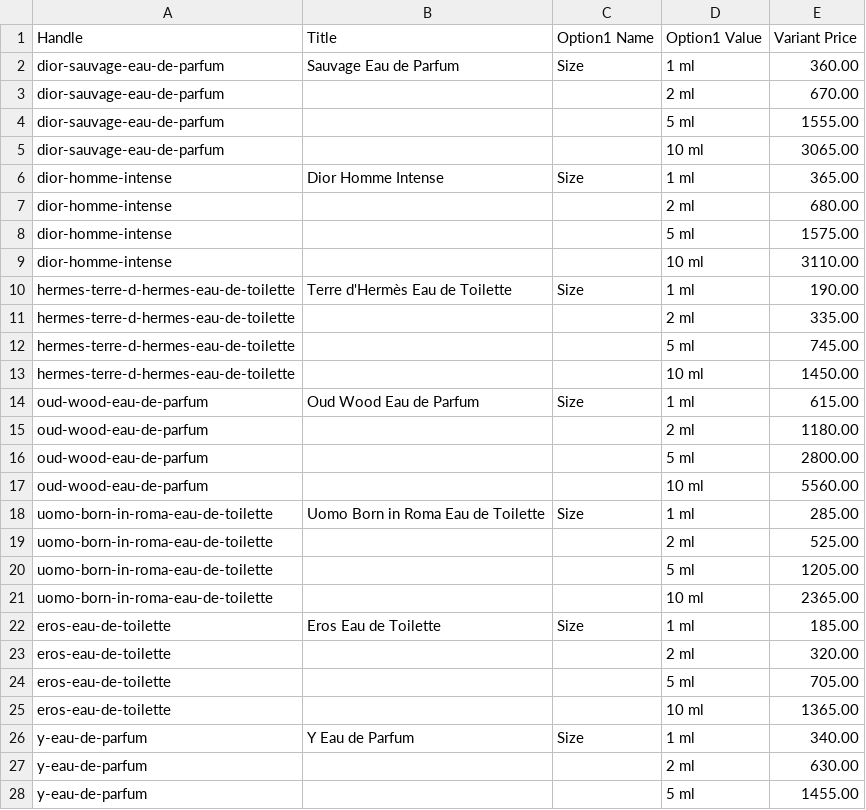
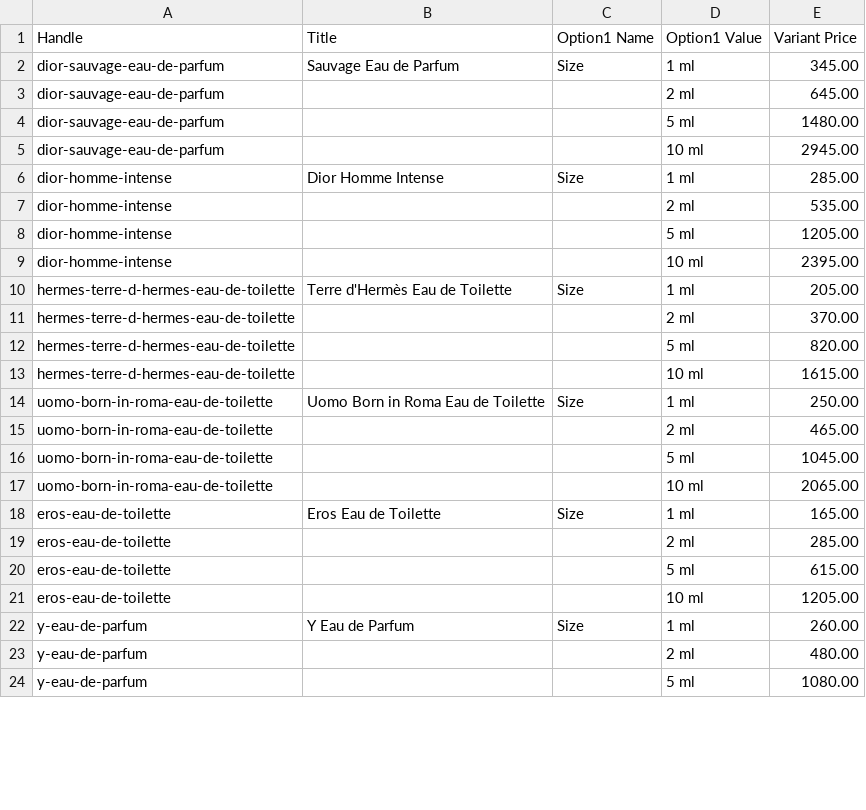
Before and after one commit to AngeloMig/eud-de-samyo, a CSV file: dev/pricing/samyo-decant-prices-recommended.csv, drawn as a sheet; only a part is shown; the diff covers the shown part only.

```diff
--- a/dev/pricing/samyo-decant-prices-recommended.csv
+++ b/dev/pricing/samyo-decant-prices-recommended.csv
@@ -1,28 +1,24 @@
 Handle,Title,Option1 Name,Option1 Value,Variant Price
-dior-sauvage-eau-de-parfum,Sauvage Eau de Parfum,Size,1 ml,360.00
-dior-sauvage-eau-de-parfum,,,2 ml,670.00
-dior-sauvage-eau-de-parfum,,,5 ml,1555.00
-dior-sauvage-eau-de-parfum,,,10 ml,3065.00
-dior-homme-intense,Dior Homme Intense,Size,1 ml,365.00
-dior-homme-intense,,,2 ml,680.00
-dior-homme-intense,,,5 ml,1575.00
-dior-homme-intense,,,10 ml,3110.00
-hermes-terre-d-hermes-eau-de-toilette,Terre d'Hermès Eau de Toilette,Size,1 ml,190.00
-hermes-terre-d-hermes-eau-de-toilette,,,2 ml,335.00
-hermes-terre-d-hermes-eau-de-toilette,,,5 ml,745.00
-hermes-terre-d-hermes-eau-de-toilette,,,10 ml,1450.00
-oud-wood-eau-de-parfum,Oud Wood Eau de Parfum,Size,1 ml,615.00
-oud-wood-eau-de-parfum,,,2 ml,1180.00
-oud-wood-eau-de-parfum,,,5 ml,2800.00
-oud-wood-eau-de-parfum,,,10 ml,5560.00
-uomo-born-in-roma-eau-de-toilette,Uomo Born in Roma Eau de Toilette,Size,1 ml,285.00
-uomo-born-in-roma-eau-de-toilette,,,2 ml,525.00
-uomo-born-in-roma-eau-de-toilette,,,5 ml,1205.00
-uomo-born-in-roma-eau-de-toilette,,,10 ml,2365.00
-eros-eau-de-toilette,Eros Eau de Toilette,Size,1 ml,185.00
-eros-eau-de-toilette,,,2 ml,320.00
-eros-eau-de-toilette,,,5 ml,705.00
-eros-eau-de-toilette,,,10 ml,1365.00
-y-eau-de-parfum,Y Eau de Parfum,Size,1 ml,340.00
-y-eau-de-parfum,,,2 ml,630.00
-y-eau-de-parfum,,,5 ml,1455.00
+dior-sauvage-eau-de-parfum,Sauvage Eau de Parfum,Size,1 ml,345.00
+dior-sauvage-eau-de-parfum,,,2 ml,645.00
+dior-sauvage-eau-de-parfum,,,5 ml,1480.00
+dior-sauvage-eau-de-parfum,,,10 ml,2945.00
+dior-homme-intense,Dior Homme Intense,Size,1 ml,285.00
+dior-homme-intense,,,2 ml,535.00
+dior-homme-intense,,,5 ml,1205.00
+dior-homme-intense,,,10 ml,2395.00
+hermes-terre-d-hermes-eau-de-toilette,Terre d'Hermès Eau de Toilette,Size,1 ml,205.00
+hermes-terre-d-hermes-eau-de-toilette,,,2 ml,370.00
+hermes-terre-d-hermes-eau-de-toilette,,,5 ml,820.00
+hermes-terre-d-hermes-eau-de-toilette,,,10 ml,1615.00
+uomo-born-in-roma-eau-de-toilette,Uomo Born in Roma Eau de Toilette,Size,1 ml,250.00
+uomo-born-in-roma-eau-de-toilette,,,2 ml,465.00
+uomo-born-in-roma-eau-de-toilette,,,5 ml,1045.00
+uomo-born-in-roma-eau-de-toilette,,,10 ml,2065.00
+eros-eau-de-toilette,Eros Eau de Toilette,Size,1 ml,165.00
+eros-eau-de-toilette,,,2 ml,285.00
+eros-eau-de-toilette,,,5 ml,615.00
+eros-eau-de-toilette,,,10 ml,1205.00
+y-eau-de-parfum,Y Eau de Parfum,Size,1 ml,260.00
+y-eau-de-parfum,,,2 ml,480.00
+y-eau-de-parfum,,,5 ml,1080.00
```
Also changed, not shown: 13 edited cells elsewhere in this file, dev/pricing/samyo-decant-prices-current.csv, 8 other files.
